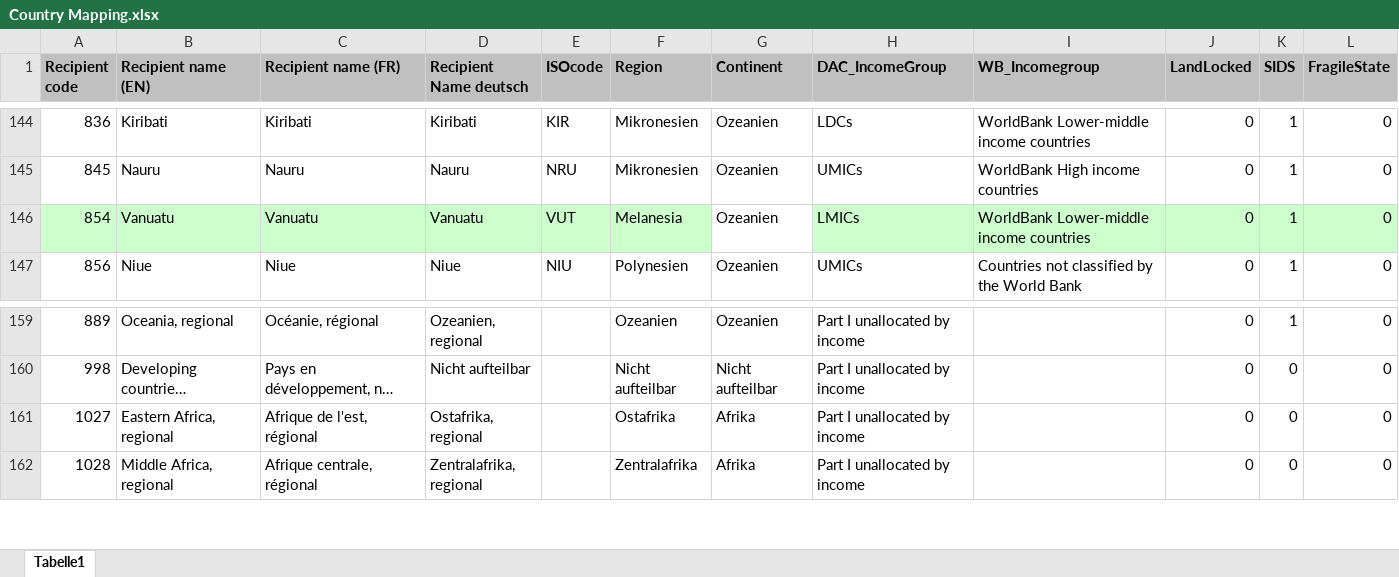
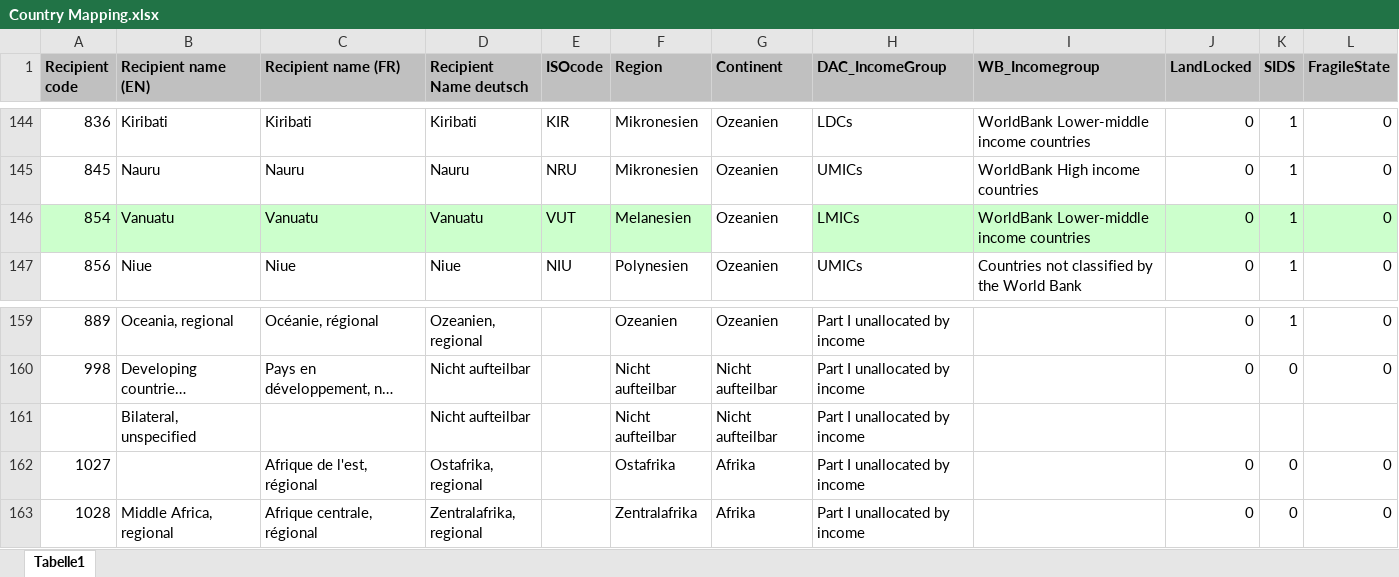
Before and after one commit to datenlabor01/statmap, an Excel workbook: Country Mapping.xlsx, sheet Tabelle1, drawn as a sheet; only a part is shown, gaps mark what is left out; long unchanged cells end in …; values as stored, in another font and other column widths than the file's, no borders; charts and pictures not drawn; addresses are those after the commit; the diff names each change by its address in the sheet, - before the commit and + after, or states it on an @@ line.

Commit message:
Add files via upload

```diff
--- a/Country Mapping.xlsx (sheet Tabelle1)
+++ b/Country Mapping.xlsx (sheet Tabelle1)
-F146 (Region): Melanesia
+F146 (Region): Melanesien
+row 161:  | Bilateral, unspecified |  | Nicht aufteilbar |  | Nicht aufteilbar | Nicht aufteilbar | Part I unallocated by income
-B162 (Recipient name (EN)): Eastern Africa, regional
+B162 (Recipient name (EN)): (empty)
```
Also changed, not shown: charts or pictures.
